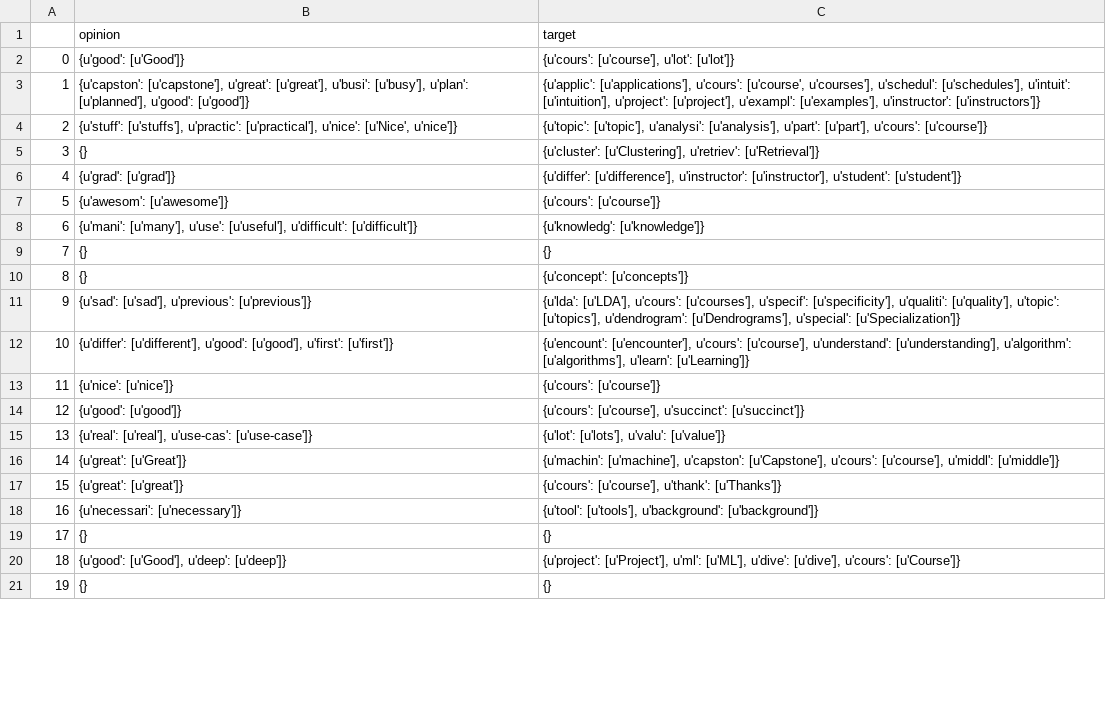
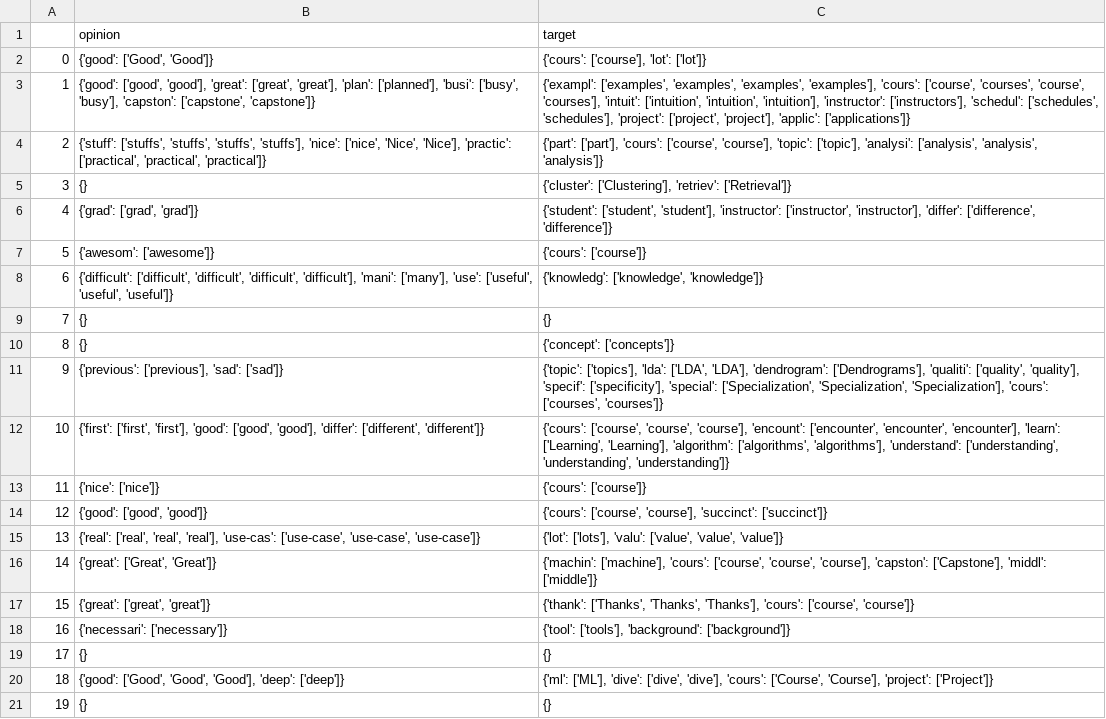
Before and after one commit to CollinHU/TextEntityExtraction, a CSV file: transactions.csv, drawn as a sheet; only a part is shown; the diff covers the shown part only.

```diff
--- a/transactions.csv
+++ b/transactions.csv
@@ -1,21 +1,21 @@
 ,opinion,target
-0,{u'good': [u'Good']},"{u'cours': [u'course'], u'lot': [u'lot']}"
-1,"{u'capston': [u'capstone'], u'great': [u'great'], u'busi': [u'busy'], u'plan': [u'planned'], u'good': [u'good']}","{u'applic': [u'applications'], u'cours': [u'course', u'courses'], u'schedul': [u'schedules'], u'intuit': [u'intuition'], u'project': [u'project'], u'exampl': [u'examples'], u'instructor': [u'instructors']}"
-2,"{u'stuff': [u'stuffs'], u'practic': [u'practical'], u'nice': [u'Nice', u'nice']}","{u'topic': [u'topic'], u'analysi': [u'analysis'], u'part': [u'part'], u'cours': [u'course']}"
-3,{},"{u'cluster': [u'Clustering'], u'retriev': [u'Retrieval']}"
-4,{u'grad': [u'grad']},"{u'differ': [u'difference'], u'instructor': [u'instructor'], u'student': [u'student']}"
-5,{u'awesom': [u'awesome']},{u'cours': [u'course']}
-6,"{u'mani': [u'many'], u'use': [u'useful'], u'difficult': [u'difficult']}",{u'knowledg': [u'knowledge']}
+0,"{'good': ['Good', 'Good']}","{'cours': ['course'], 'lot': ['lot']}"
+1,"{'good': ['good', 'good'], 'great': ['great', 'great'], 'plan': ['planned'], 'busi': ['busy', 'busy'], 'capston': ['capstone', 'capstone']}","{'exampl': ['examples', 'examples', 'examples', 'examples'], 'cours': ['course', 'courses', 'course', 'courses'], 'intuit': ['intuition', 'intuition', 'intuition'], 'instructor': ['instructors'], 'schedul': ['schedules', 'schedules'], 'project': ['project', 'project'], 'applic': ['applications']}"
+2,"{'stuff': ['stuffs', 'stuffs', 'stuffs', 'stuffs'], 'nice': ['nice', 'Nice', 'Nice'], 'practic': ['practical', 'practical', 'practical']}","{'part': ['part'], 'cours': ['course', 'course'], 'topic': ['topic'], 'analysi': ['analysis', 'analysis', 'analysis']}"
+3,{},"{'cluster': ['Clustering'], 'retriev': ['Retrieval']}"
+4,"{'grad': ['grad', 'grad']}","{'student': ['student', 'student'], 'instructor': ['instructor', 'instructor'], 'differ': ['difference', 'difference']}"
+5,{'awesom': ['awesome']},{'cours': ['course']}
+6,"{'difficult': ['difficult', 'difficult', 'difficult', 'difficult'], 'mani': ['many'], 'use': ['useful', 'useful', 'useful']}","{'knowledg': ['knowledge', 'knowledge']}"
 7,{},{}
-8,{},{u'concept': [u'concepts']}
-9,"{u'sad': [u'sad'], u'previous': [u'previous']}","{u'lda': [u'LDA'], u'cours': [u'courses'], u'specif': [u'specificity'], u'qualiti': [u'quality'], u'topic': [u'topics'], u'dendrogram': [u'Dendrograms'], u'special': [u'Specialization']}"
-10,"{u'differ': [u'different'], u'good': [u'good'], u'first': [u'first']}","{u'encount': [u'encounter'], u'cours': [u'course'], u'understand': [u'understanding'], u'algorithm': [u'algorithms'], u'learn': [u'Learning']}"
-11,{u'nice': [u'nice']},{u'cours': [u'course']}
-12,{u'good': [u'good']},"{u'cours': [u'course'], u'succinct': [u'succinct']}"
-13,"{u'real': [u'real'], u'use-cas': [u'use-case']}","{u'lot': [u'lots'], u'valu': [u'value']}"
-14,{u'great': [u'Great']},"{u'machin': [u'machine'], u'capston': [u'Capstone'], u'cours': [u'course'], u'middl': [u'middle']}"
-15,{u'great': [u'great']},"{u'cours': [u'course'], u'thank': [u'Thanks']}"
-16,{u'necessari': [u'necessary']},"{u'tool': [u'tools'], u'background': [u'background']}"
+8,{},{'concept': ['concepts']}
+9,"{'previous': ['previous'], 'sad': ['sad']}","{'topic': ['topics'], 'lda': ['LDA', 'LDA'], 'dendrogram': ['Dendrograms'], 'qualiti': ['quality', 'quality'], 'specif': ['specificity'], 'special': ['Specialization', 'Specialization', 'Specialization'], 'cours': ['courses', 'courses']}"
+10,"{'first': ['first', 'first'], 'good': ['good', 'good'], 'differ': ['different', 'different']}","{'cours': ['course', 'course', 'course'], 'encount': ['encounter', 'encounter', 'encounter'], 'learn': ['Learning', 'Learning'], 'algorithm': ['algorithms', 'algorithms'], 'understand': ['understanding', 'understanding', 'understanding']}"
+11,{'nice': ['nice']},{'cours': ['course']}
+12,"{'good': ['good', 'good']}","{'cours': ['course', 'course'], 'succinct': ['succinct']}"
+13,"{'real': ['real', 'real', 'real'], 'use-cas': ['use-case', 'use-case', 'use-case']}","{'lot': ['lots'], 'valu': ['value', 'value', 'value']}"
+14,"{'great': ['Great', 'Great']}","{'machin': ['machine'], 'cours': ['course', 'course', 'course'], 'capston': ['Capstone'], 'middl': ['middle']}"
+15,"{'great': ['great', 'great']}","{'thank': ['Thanks', 'Thanks', 'Thanks'], 'cours': ['course', 'course']}"
+16,{'necessari': ['necessary']},"{'tool': ['tools'], 'background': ['background']}"
 17,{},{}
-18,"{u'good': [u'Good'], u'deep': [u'deep']}","{u'project': [u'Project'], u'ml': [u'ML'], u'dive': [u'dive'], u'cours': [u'Course']}"
+18,"{'good': ['Good', 'Good', 'Good'], 'deep': ['deep']}","{'ml': ['ML'], 'dive': ['dive', 'dive'], 'cours': ['Course', 'Course'], 'project': ['Project']}"
 19,{},{}
```
Also changed, not shown: 118 edited cells elsewhere in this file, 4 other files.
